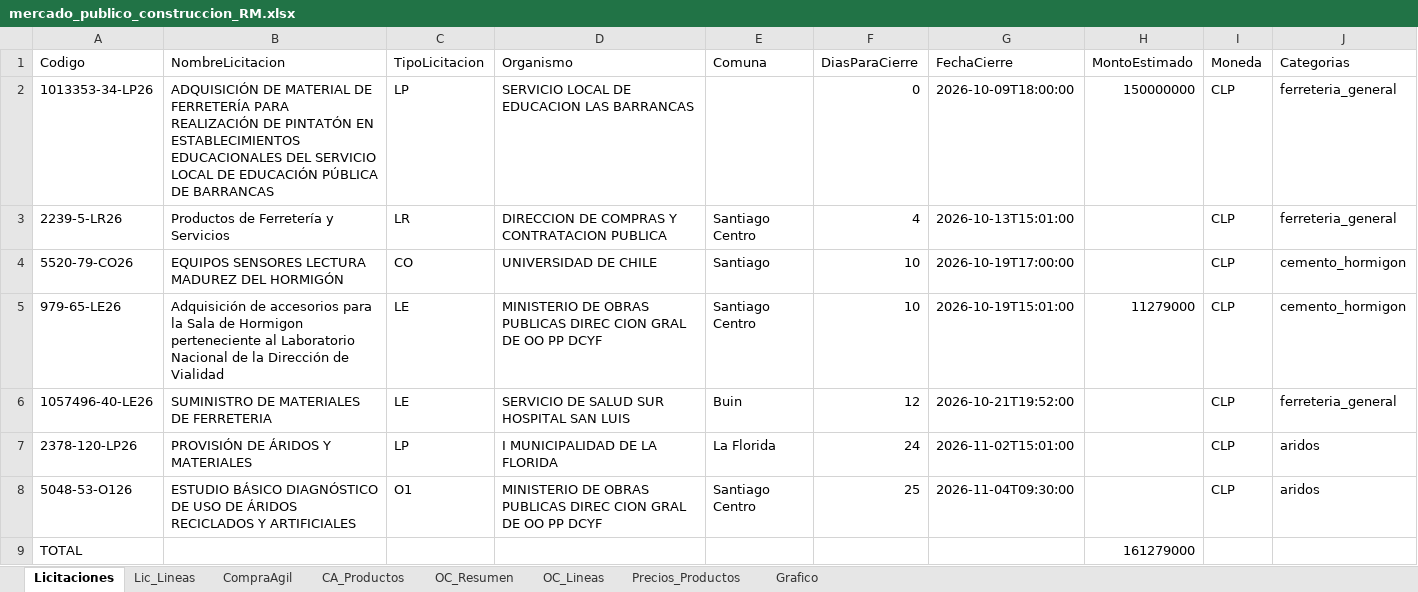
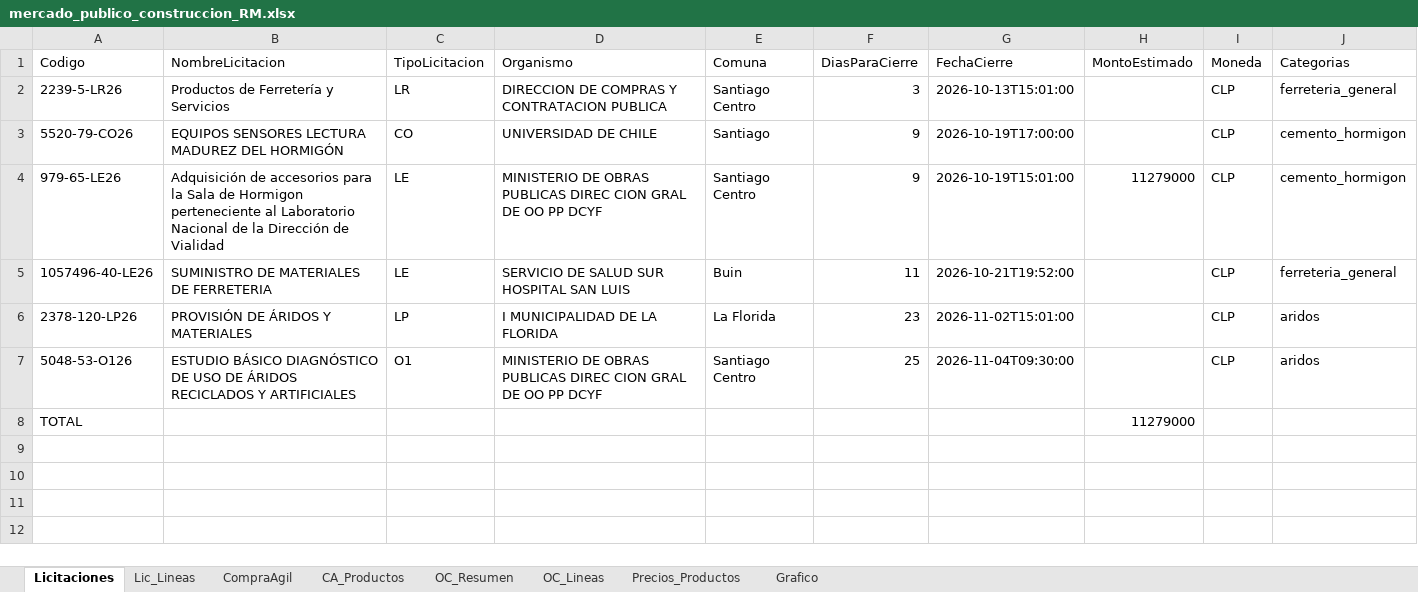
Before and after one commit to tchavarri/monitor-mercado-publico, an Excel workbook: docs/mercado_publico_construccion_RM.xlsx, sheet Licitaciones, drawn as a sheet; values as stored, in another font and other column widths than the file's, no borders; removed rows and columns are numbered as before the commit, all else as after; the diff names each change by its address in the sheet, - before the commit and + after, or states it on an @@ line.

```diff
--- a/docs/mercado_publico_construccion_RM.xlsx (sheet Licitaciones)
+++ b/docs/mercado_publico_construccion_RM.xlsx (sheet Licitaciones)
-row 2: 1013353-34-LP26 | ADQUISICIÓN DE MATERIAL DE FERRETERÍA PARA REALIZACIÓN DE PINTATÓN EN ESTABLECIMIENTOS EDUCACIONALES DEL SERVICIO LOCAL DE EDUCACIÓN PÚBLICA DE BARRANCAS | LP | SERVICIO LOCAL DE EDUCACION LAS BARRANCAS |  | 0 | 2026-10-09T18:00:00 | 150000000 | CLP | ferreteria_general
-F2 (DiasParaCierre): 4
+F2 (DiasParaCierre): 3
-F3:F4 (DiasParaCierre): 10
+F3:F4 (DiasParaCierre): 9
-F5 (DiasParaCierre): 12
+F5 (DiasParaCierre): 11
-F6 (DiasParaCierre): 24
+F6 (DiasParaCierre): 23
-H8 (MontoEstimado): 161279000
+H8 (MontoEstimado): 11279000
```
Also changed, not shown: sheet Lic_Lineas, sheet OC_Lineas, sheet CA_Productos, sheet OC_Resumen, sheet CompraAgil, charts or pictures, 2 other files.
